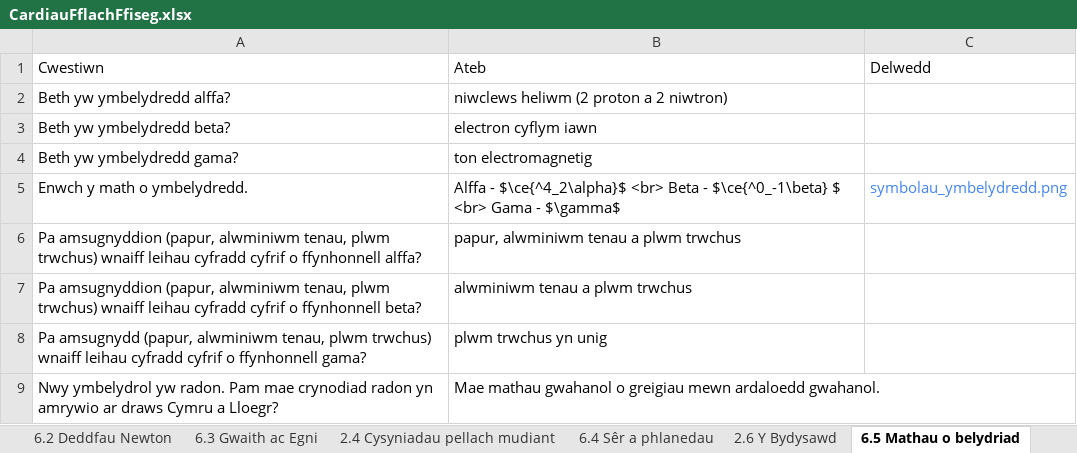
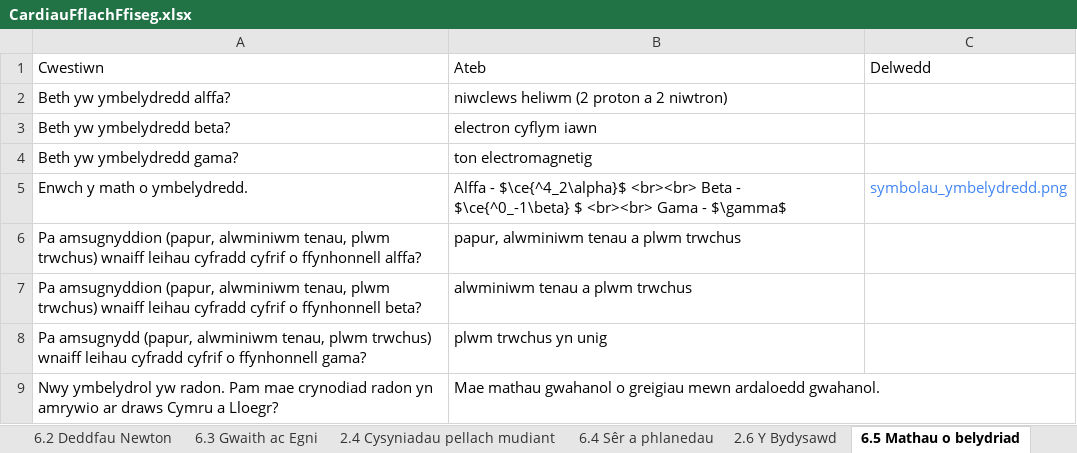
Before and after one commit to GwyddonTryfan/CardiauFflach-TGAU, an Excel workbook: CardiauFflachFfiseg.xlsx, sheet 6.5 Mathau o belydriad, drawn as a sheet; only a part is shown; values as stored, in another font and other column widths than the file's, no borders; the diff names each change by its address in the sheet, - before the commit and + after, or states it on an @@ line.

```diff
--- a/CardiauFflachFfiseg.xlsx (sheet 6.5 Mathau o belydriad)
+++ b/CardiauFflachFfiseg.xlsx (sheet 6.5 Mathau o belydriad)
-B5: …- $\ce{^4_2\alpha}$ <br> Beta - $\ce{^0_-1\beta} $ <br> Gama -…
+B5: …- $\ce{^4_2\alpha}$ <br><br> Beta - $\ce{^0_-1\beta} $ <br><br> Gama -…
```
Also changed, not shown: sheet 6.6 Hanner Oes.
